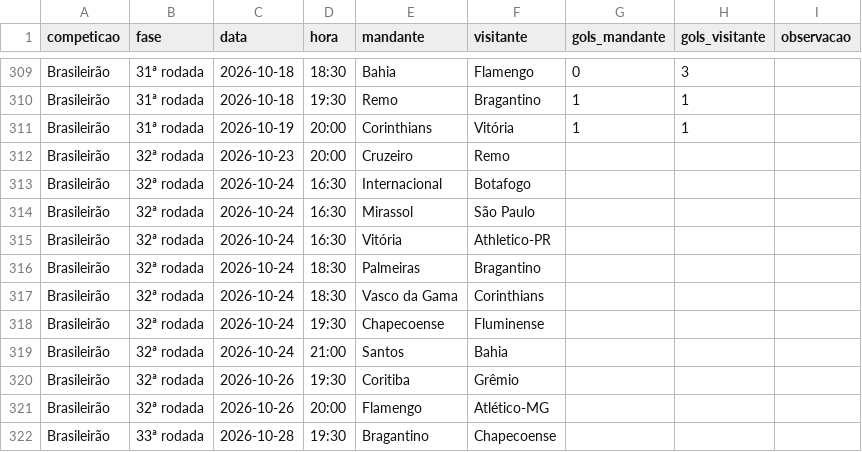
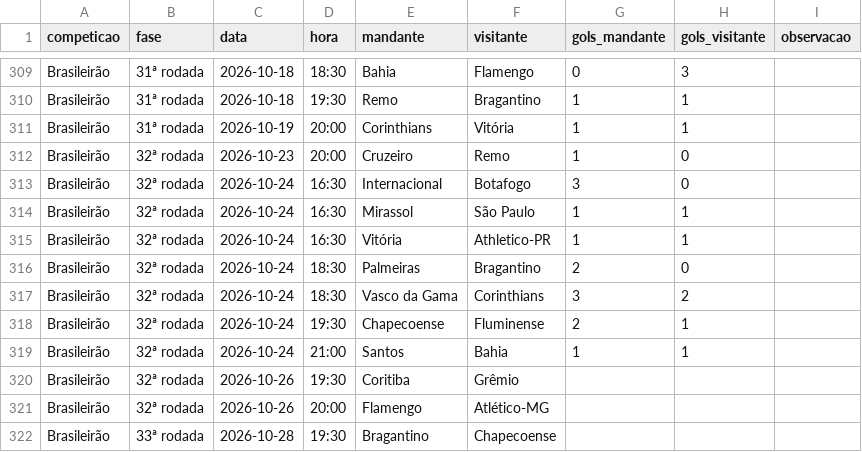
Before and after one commit to alanhassan951/painel-brasileirao, a CSV file: dados/jogos.csv, drawn as a sheet; only a part is shown, gaps mark what is left out.

```diff
--- a/dados/jogos.csv
+++ b/dados/jogos.csv
@@ -311,10 +311,10 @@ Brasileirão,31ª rodada,2026-10-18,19:30,Remo,Bragantino,1,1,
 Brasileirão,31ª rodada,2026-10-19,20:00,Corinthians,Vitória,1,1,
-Brasileirão,32ª rodada,2026-10-23,20:00,Cruzeiro,Remo,,,
-Brasileirão,32ª rodada,2026-10-24,16:30,Internacional,Botafogo,,,
-Brasileirão,32ª rodada,2026-10-24,16:30,Mirassol,São Paulo,,,
-Brasileirão,32ª rodada,2026-10-24,16:30,Vitória,Athletico-PR,,,
-Brasileirão,32ª rodada,2026-10-24,18:30,Palmeiras,Bragantino,,,
-Brasileirão,32ª rodada,2026-10-24,18:30,Vasco da Gama,Corinthians,,,
-Brasileirão,32ª rodada,2026-10-24,19:30,Chapecoense,Fluminense,,,
-Brasileirão,32ª rodada,2026-10-24,21:00,Santos,Bahia,,,
+Brasileirão,32ª rodada,2026-10-23,20:00,Cruzeiro,Remo,1,0,
+Brasileirão,32ª rodada,2026-10-24,16:30,Internacional,Botafogo,3,0,
+Brasileirão,32ª rodada,2026-10-24,16:30,Mirassol,São Paulo,1,1,
+Brasileirão,32ª rodada,2026-10-24,16:30,Vitória,Athletico-PR,1,1,
+Brasileirão,32ª rodada,2026-10-24,18:30,Palmeiras,Bragantino,2,0,
+Brasileirão,32ª rodada,2026-10-24,18:30,Vasco da Gama,Corinthians,3,2,
+Brasileirão,32ª rodada,2026-10-24,19:30,Chapecoense,Fluminense,2,1,
+Brasileirão,32ª rodada,2026-10-24,21:00,Santos,Bahia,1,1,
 Brasileirão,32ª rodada,2026-10-26,19:30,Coritiba,Grêmio,,,
```
